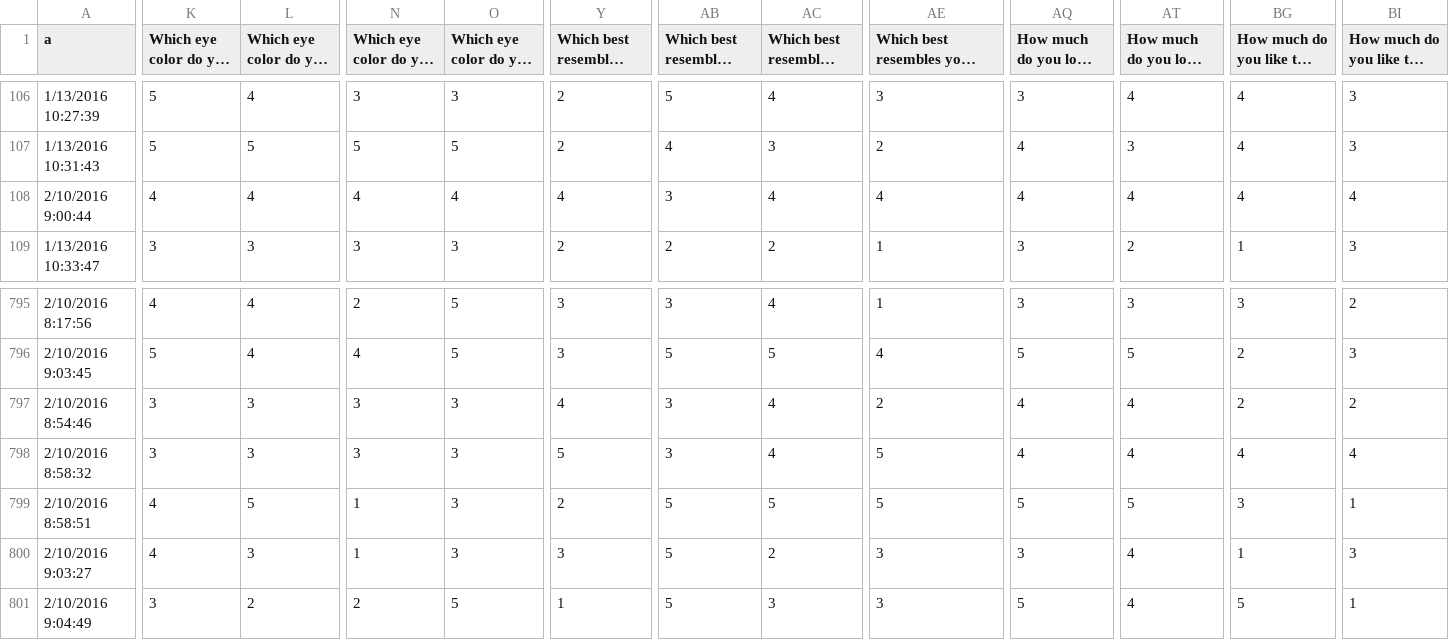
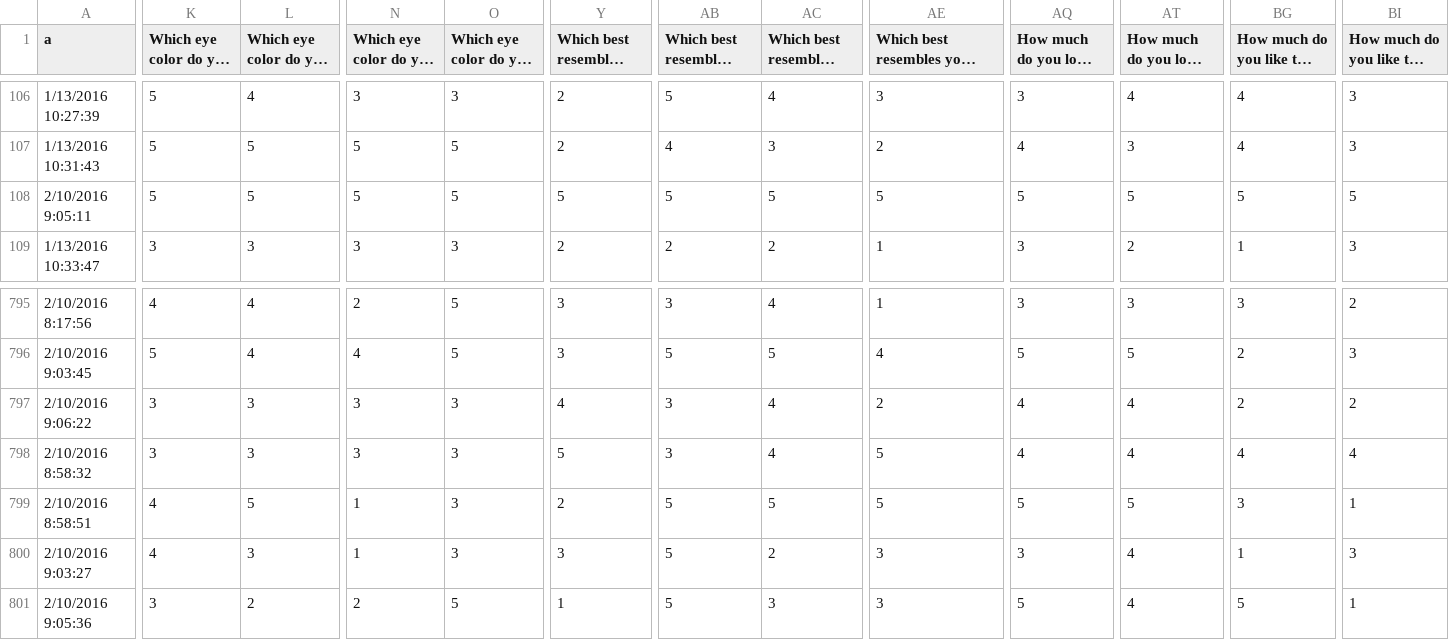
Before and after one commit to MHSByteClub/mhsbyteclub.github.io, a CSV file: matchresponses.csv, drawn as a sheet; only a part is shown, gaps mark what is left out; long unchanged cells end in …; the diff covers the shown part only; the diff names each change by its address in the sheet, - before the commit and + after, or states it on an @@ line.

Commit message:
updated matchresponses.csv

```diff
--- a/matchresponses.csv
+++ b/matchresponses.csv
-A108 (a): 2/10/2016 9:00:44
+A108 (a): 2/10/2016 9:05:11
-K108: 4
+K108: 5
-L108: 4
+L108: 5
-N108: 4
+N108: 5
-O108: 4
+O108: 5
-Y108: 4
+Y108: 5
-AB108: 3
+AB108: 5
-AC108: 4
+AC108: 5
-AE108: 4
+AE108: 5
-AQ108: 4
+AQ108: 5
-AT108: 4
+AT108: 5
-BG108: 4
+BG108: 5
-BI108: 4
+BI108: 5
-A797 (a): 2/10/2016 8:54:46
+A797 (a): 2/10/2016 9:06:22
-A801 (a): 2/10/2016 9:04:49
+A801 (a): 2/10/2016 9:05:36
```
Also changed, not shown: 19 edited cells elsewhere in this file.
